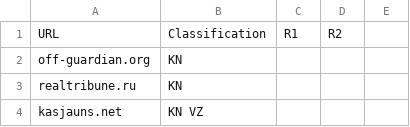
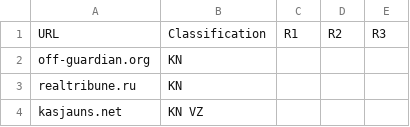
Before and after one commit to EVieniba/Saraksti, a CSV file: sites.csv, drawn as a sheet; only a part is shown; the diff names each change by its address in the sheet, - before the commit and + after, or states it on an @@ line.

Commit message:
Update sites.csv
adding new column

```diff
--- a/sites.csv
+++ b/sites.csv
-E1: (empty)
+E1: R3
```
